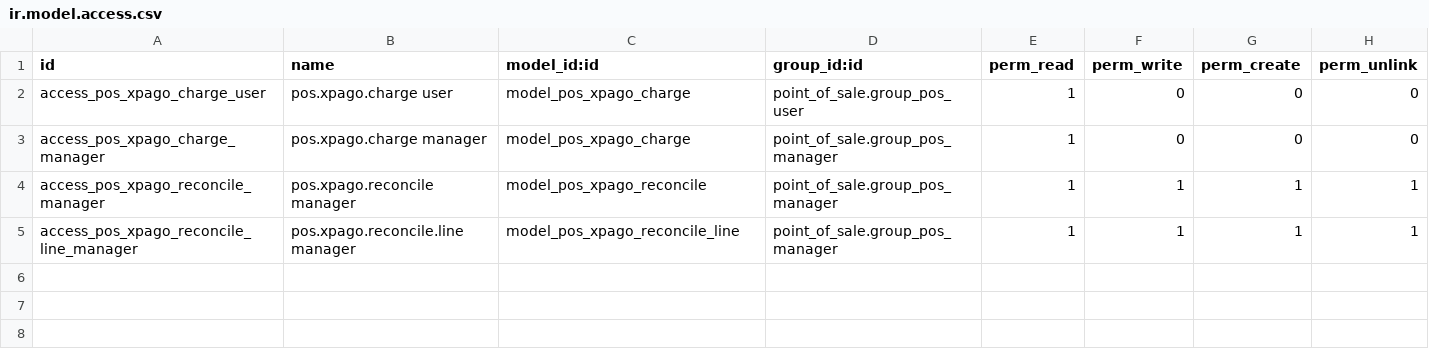
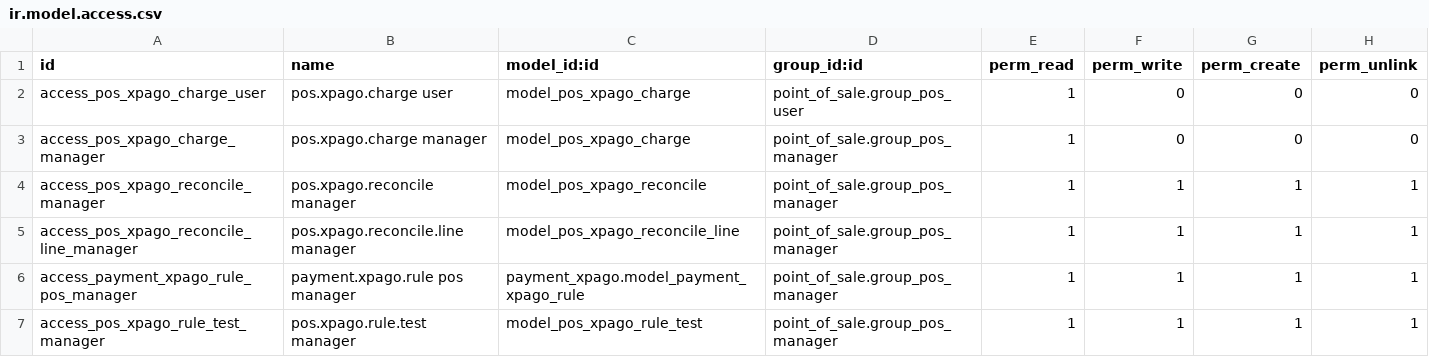
Before and after one commit to Cristofferson/xubax-odoo-apps, a CSV file: pos_xpago/security/ir.model.access.csv, drawn as a sheet.

```diff
--- a/pos_xpago/security/ir.model.access.csv
+++ b/pos_xpago/security/ir.model.access.csv
@@ -5 +5,3 @@ access_pos_xpago_reconcile_manager,pos.xpago.reconcile manager,model_pos_xpago_r
 access_pos_xpago_reconcile_line_manager,pos.xpago.reconcile.line manager,model_pos_xpago_reconcile_line,point_of_sale.group_pos_manager,1,1,1,1
+access_payment_xpago_rule_pos_manager,payment.xpago.rule pos manager,payment_xpago.model_payment_xpago_rule,point_of_sale.group_pos_manager,1,1,1,1
+access_pos_xpago_rule_test_manager,pos.xpago.rule.test manager,model_pos_xpago_rule_test,point_of_sale.group_pos_manager,1,1,1,1
```
Also changed, not shown: payment_xpago/security/ir.model.access.csv, 33 other files.
